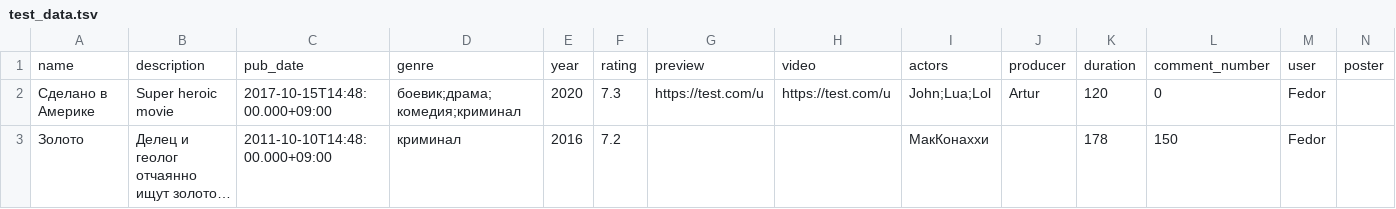
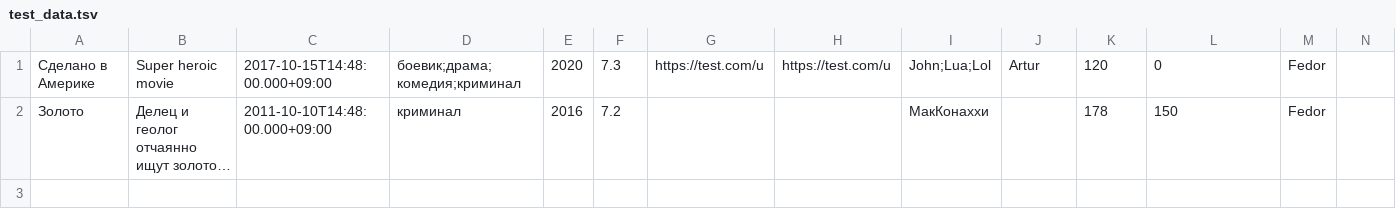
Before and after one commit to mcdnmd/2231097-what-to-watch-1, a TSV file: mocks/test_data.tsv, drawn as a sheet; only a part is shown; long unchanged cells end in …; rows hold the shown columns only; the diff names each change by its address in the sheet, - before the commit and + after, or states it on an @@ line.

```diff
--- a/mocks/test_data.tsv
+++ b/mocks/test_data.tsv
-row 1: name | description | pub_date | genre | year | rating | preview | video | actors | producer | duration | comment_number | user | poster
```
Also changed, not shown: 16 other files.
